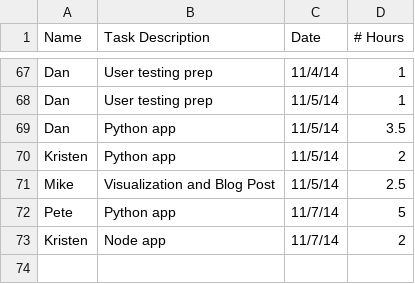
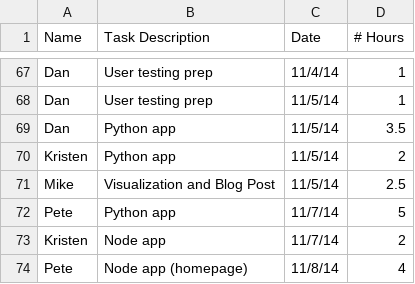
Before and after one commit to rigatoni/rigatoni.github.io, a CSV file: assets/time_tracking.csv, drawn as a sheet; only a part is shown, gaps mark what is left out.

Commit message:
update time_tracking.csv

```diff
--- a/assets/time_tracking.csv
+++ b/assets/time_tracking.csv
@@ -73 +73,2 @@ Pete, Python app,11/7/14,5
 Kristen, Node app, 11/7/14, 2
+Pete, Node app (homepage),11/8/14,4
```
